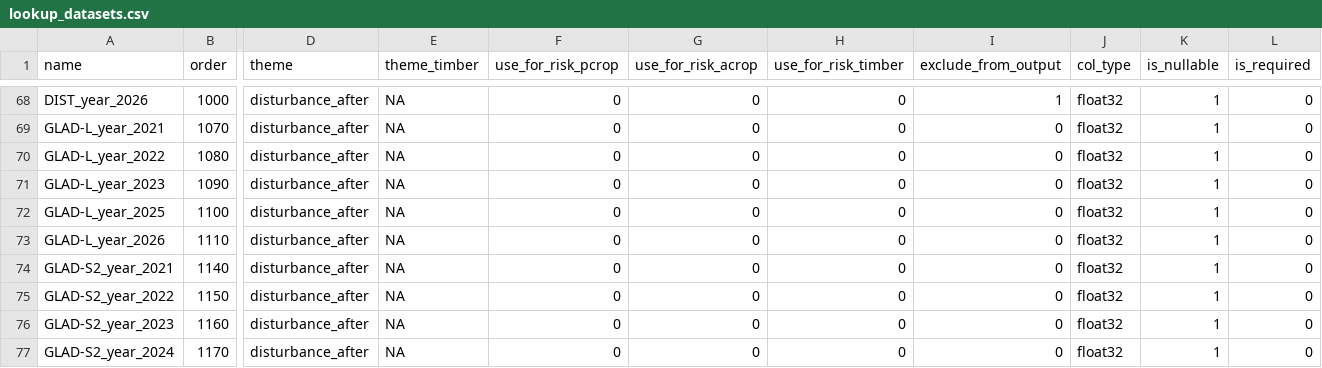
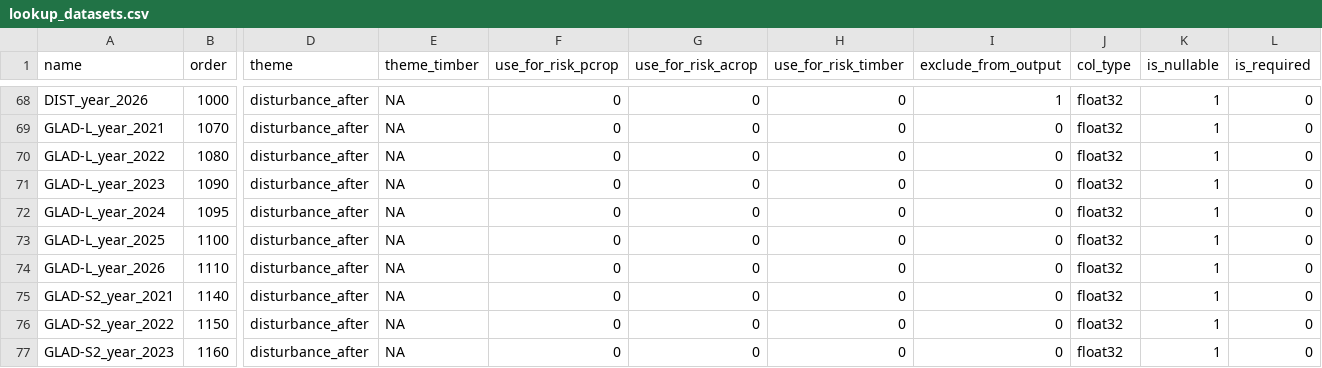
Before and after one commit to forestdatapartnership/whisp, a CSV file: src/openforis_whisp/parameters/lookup_datasets.csv, drawn as a sheet; only a part is shown, gaps mark what is left out; the shorter side is filled out with more unchanged rows; rows hold the shown columns only; the diff names each change by its address in the sheet, - before the commit and + after, or states it on an @@ line.

Commit message:
Fix GLAD-L Landsat alerts crashing with 'Expected a homogeneous image collection' after GLAD dropped conf25 from two South America tiles; mosaic each confidence band tolerantly, drive years off CURRENT_YEAR_2DIGIT so the newest year auto-includes, and add 2024 (conf24 lives in the 2023final asset); add a GLAD-L column regression guard

```diff
--- a/src/openforis_whisp/parameters/lookup_datasets.csv
+++ b/src/openforis_whisp/parameters/lookup_datasets.csv
+row 72: GLAD-L_year_2024 | 1095 | disturbance_after | NA | 0 | 0 | 0 | 0 | float32 | 1 | 0
```
Also changed, not shown: 3 other files.
